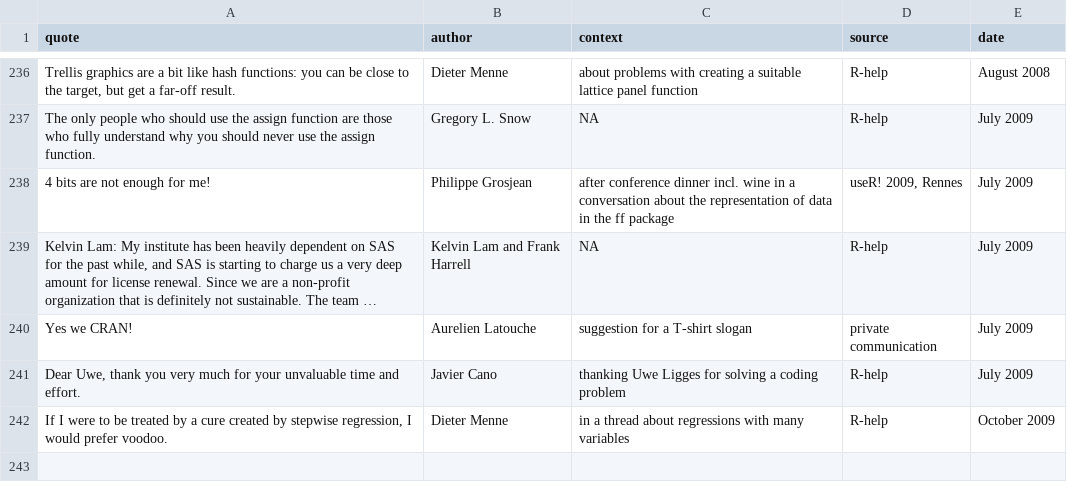
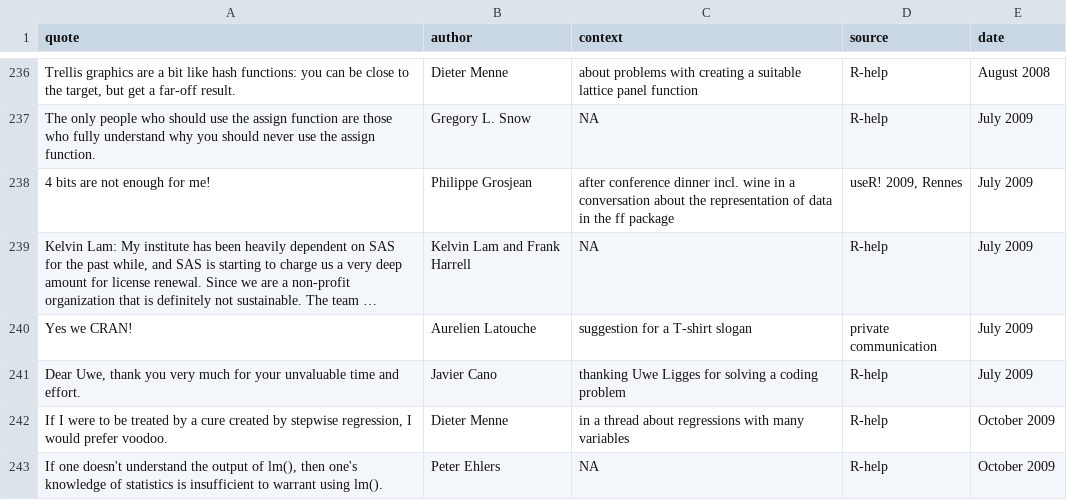
Before and after one commit to r-forge/fortunes, a CSV file: pkg/inst/fortunes/fortunes.csv, drawn as a sheet; only a part is shown, gaps mark what is left out; long unchanged cells end in …; the diff names each change by its address in the sheet, - before the commit and + after, or states it on an @@ line.

Commit message:
git-svn-id: svn://svn.r-forge.r-project.org/svnroot/fortunes@272 edb9625f-4e0d-4859-8d74-9fd3b1da38cb

```diff
--- a/pkg/inst/fortunes/fortunes.csv
+++ b/pkg/inst/fortunes/fortunes.csv
+row 243: If one doesn't understand the output of lm(), then one's knowledge of statistics is insufficient to warrant using lm(). | Peter Ehlers | NA | R-help | October 2009
```
